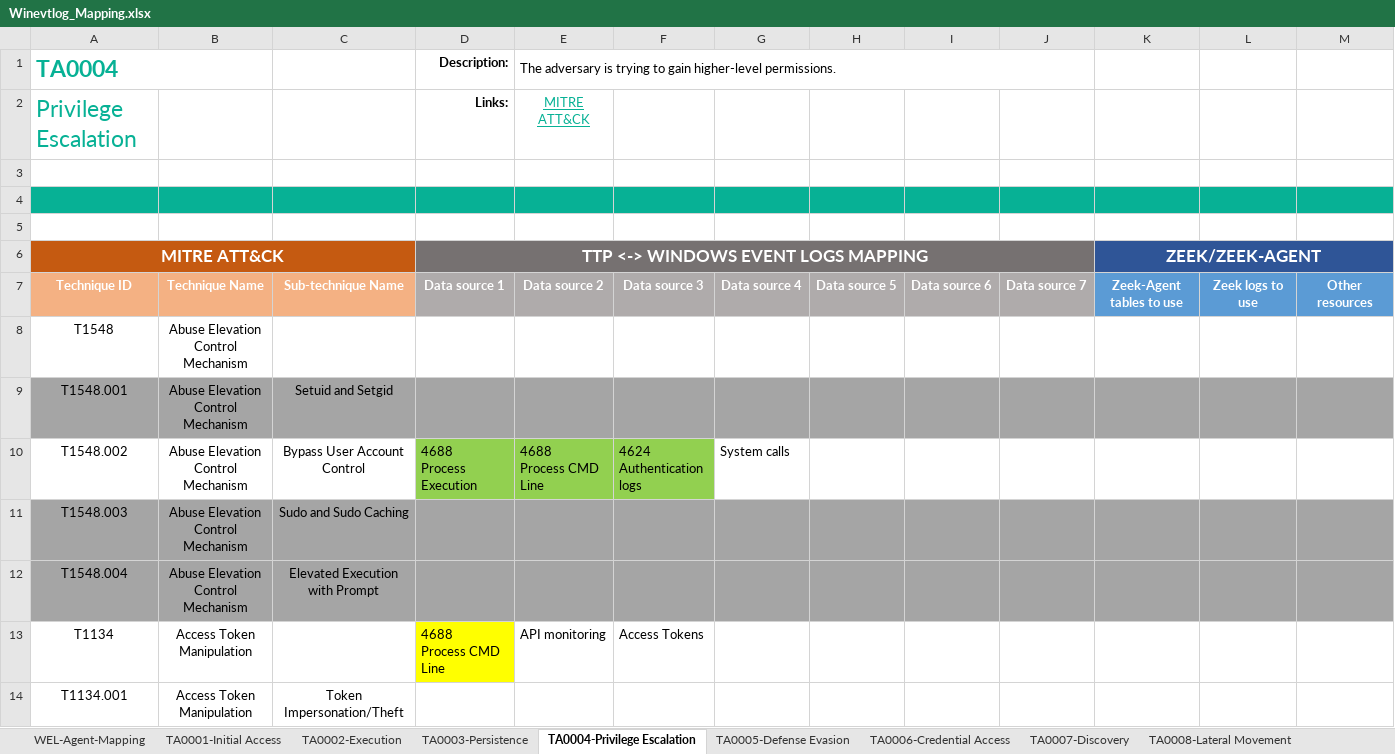
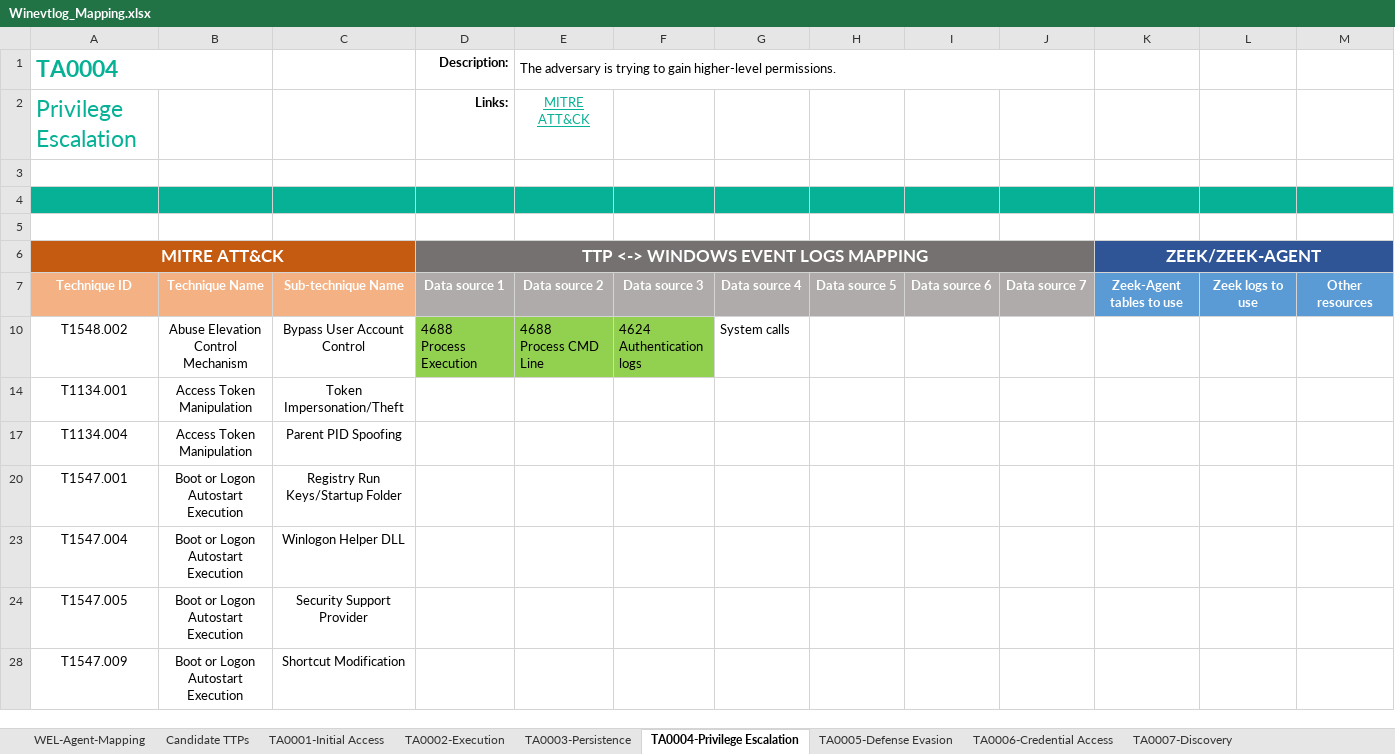
Before and after one commit to JoSeiler/zeek-agent, an Excel workbook: mitre_ttp_mapping/Winevtlog_Mapping.xlsx, sheet TA0004-Privilege Escalation, drawn as a sheet; only a part is shown; the shorter side is filled out with more unchanged rows; values as stored, in another font and other column widths than the file's, no borders; rows hold the shown columns only; ↵ is a line break in a cell; the diff covers the shown part only; the diff names each change by its address in the sheet, - before the commit and + after, or states it on an @@ line.

```diff
--- a/mitre_ttp_mapping/Winevtlog_Mapping.xlsx (sheet TA0004-Privilege Escalation)
+++ b/mitre_ttp_mapping/Winevtlog_Mapping.xlsx (sheet TA0004-Privilege Escalation)
+sheet tab: Candidate TTPs
@@ row 8 hidden: T1548 | Abuse Elevation Control Mechanism @@
@@ row 9 hidden: T1548.001 | Abuse Elevation Control Mechanism | Setuid and Setgid @@
@@ row 11 hidden: T1548.003 | Abuse Elevation Control Mechanism | Sudo and Sudo Caching @@
@@ row 12 hidden: T1548.004 | Abuse Elevation Control Mechanism | Elevated Execution with Prompt @@
@@ row 13 hidden: T1134 | Access Token Manipulation |  | 4688 ↵ Process CMD Line | API monitoring | Access Tokens @@
```
Also changed, not shown: 58 hidden or unhidden rows, 1 edited cell and cell formats elsewhere in this sheet, sheet TA0005-Defense Evasion, sheet TA0003-Persistence, sheet TA0006-Credential Access, sheet TA0011-C2, sheet TA0009-Collection, sheet TA0040-Impact, 5 more sheets, 6 other files.
